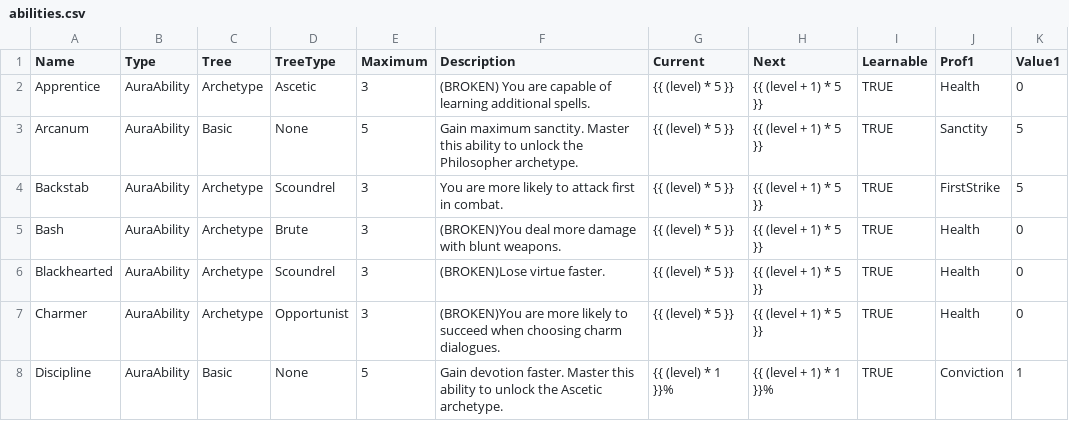
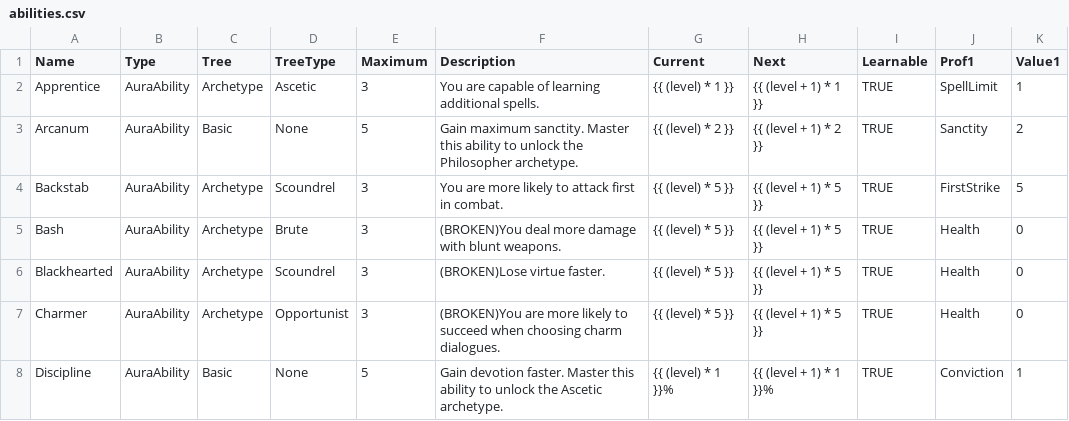
Before and after one commit to elthran/RPG-Game, a CSV file: abstraction_lv1/abilities.csv, drawn as a sheet; only a part is shown.

Commit message:
Fixed display bug with abilities not showing their current value.

```diff
--- a/abstraction_lv1/abilities.csv
+++ b/abstraction_lv1/abilities.csv
@@ -1,4 +1,4 @@
 Name,Type,Tree,TreeType,Maximum,Description,Current,Next,Learnable,Prof1,Value1
-Apprentice,AuraAbility,Archetype,Ascetic,3,(BROKEN) You are capable of learning additional spells.,{{ (level) * 5 }},{{ (level + 1) * 5 }},TRUE,Health,0
-Arcanum,AuraAbility,Basic,None,5,Gain maximum sanctity. Master this ability to unlock the Philosopher archetype.,{{ (level) * 5 }},{{ (level + 1) * 5 }},TRUE,Sanctity,5
+Apprentice,AuraAbility,Archetype,Ascetic,3,You are capable of learning additional spells.,{{ (level) * 1 }},{{ (level + 1) * 1 }},TRUE,SpellLimit,1
+Arcanum,AuraAbility,Basic,None,5,Gain maximum sanctity. Master this ability to unlock the Philosopher archetype.,{{ (level) * 2 }},{{ (level + 1) * 2 }},TRUE,Sanctity,2
 Backstab,AuraAbility,Archetype,Scoundrel,3,You are more likely to attack first in combat.,{{ (level) * 5 }},{{ (level + 1) * 5 }},TRUE,FirstStrike,5
```
Also changed, not shown: abstraction_lv1/proficiencies.csv, 3 other files.
